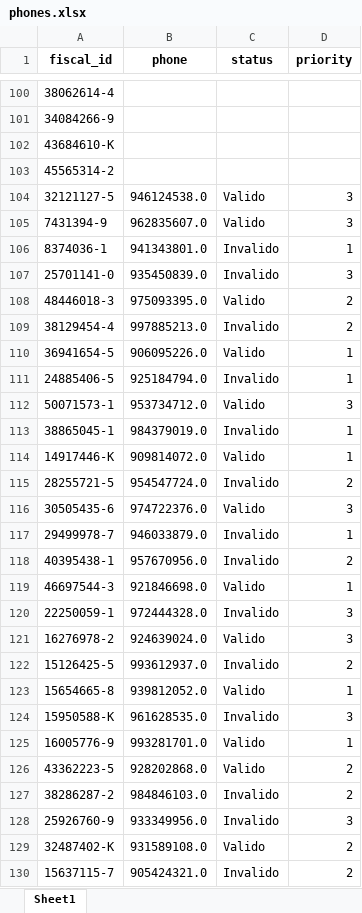
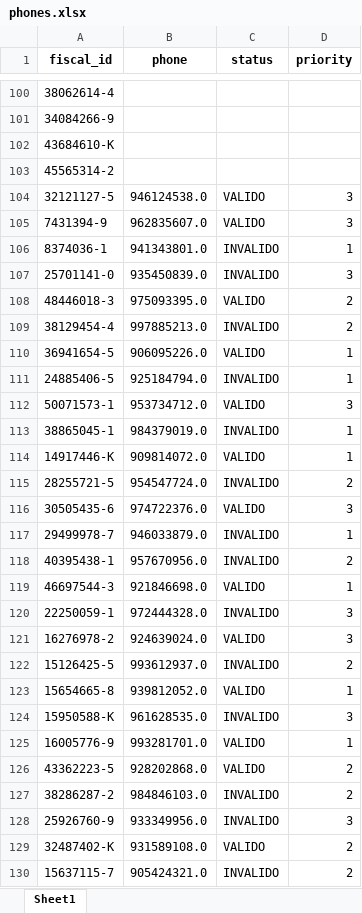
Before and after one commit to BennyRJZ/DEChallenge, an Excel workbook: output/phones.xlsx, sheet Sheet1, drawn as a sheet; only a part is shown, gaps mark what is left out; values as stored, in another font and other column widths than the file's, no borders; the diff covers the shown part only; the diff names each change by its address in the sheet, - before the commit and + after, or states it on an @@ line.

```diff
--- a/output/phones.xlsx (sheet Sheet1)
+++ b/output/phones.xlsx (sheet Sheet1)
-C104:C105 (status): Valido
+C104:C105 (status): VALIDO
-C106:C107 (status): Invalido
+C106:C107 (status): INVALIDO
-C108 (status): Valido
+C108 (status): VALIDO
-C109 (status): Invalido
+C109 (status): INVALIDO
-C110 (status): Valido
+C110 (status): VALIDO
-C111 (status): Invalido
+C111 (status): INVALIDO
-C112 (status): Valido
+C112 (status): VALIDO
-C113 (status): Invalido
+C113 (status): INVALIDO
-C114 (status): Valido
+C114 (status): VALIDO
-C115 (status): Invalido
+C115 (status): INVALIDO
-C116 (status): Valido
+C116 (status): VALIDO
-C117:C118 (status): Invalido
+C117:C118 (status): INVALIDO
-C119 (status): Valido
+C119 (status): VALIDO
-C120 (status): Invalido
+C120 (status): INVALIDO
-C121 (status): Valido
+C121 (status): VALIDO
-C122 (status): Invalido
+C122 (status): INVALIDO
-C123 (status): Valido
+C123 (status): VALIDO
-C124 (status): Invalido
+C124 (status): INVALIDO
-C125:C126 (status): Valido
+C125:C126 (status): VALIDO
-C127:C128 (status): Invalido
+C127:C128 (status): INVALIDO
-C129 (status): Valido
+C129 (status): VALIDO
-C130 (status): Invalido
+C130 (status): INVALIDO
```
Also changed, not shown: 558 edited cells elsewhere in this sheet, output/clientes.xlsx, output/emails.xlsx, 2 other files.
